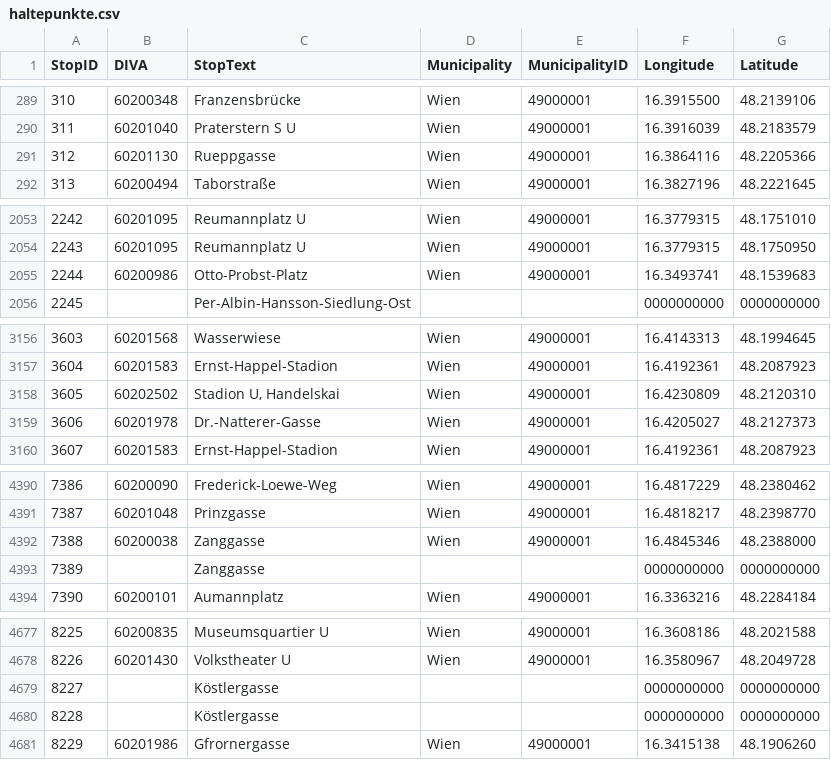
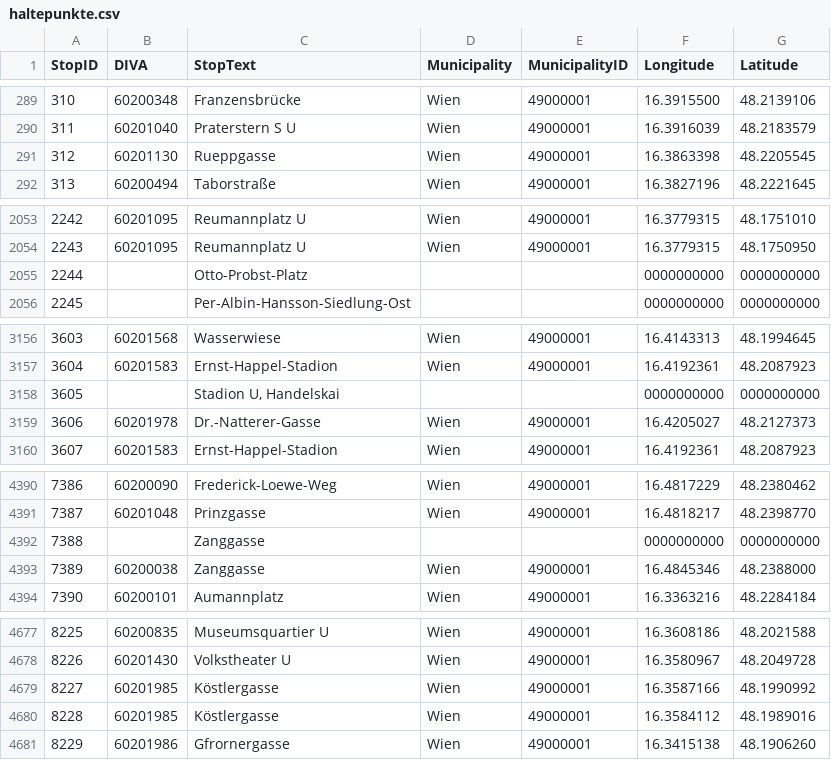
Before and after one commit to cpuhl51/wien-datenkarte, a CSV file: data/raw/haltepunkte.csv, drawn as a sheet; only a part is shown, gaps mark what is left out.

```diff
--- a/data/raw/haltepunkte.csv
+++ b/data/raw/haltepunkte.csv
@@ -290,3 +290,3 @@ StopID;DIVA;StopText;Municipality;MunicipalityID;Longitude;Latitude
 311;60201040;Praterstern S U;Wien;49000001;16.3916039;48.2183579
-312;60201130;Rueppgasse;Wien;49000001;16.3864116;48.2205366
+312;60201130;Rueppgasse;Wien;49000001;16.3863398;48.2205545
 313;60200494;Taborstraße;Wien;49000001;16.3827196;48.2221645
@@ -2054,3 +2054,3 @@ StopID;DIVA;StopText;Municipality;MunicipalityID;Longitude;Latitude
 2243;60201095;Reumannplatz U;Wien;49000001;16.3779315;48.1750950
-2244;60200986;Otto-Probst-Platz;Wien;49000001;16.3493741;48.1539683
+2244;;Otto-Probst-Platz;;;0000000000;0000000000
 2245;;Per-Albin-Hansson-Siedlung-Ost;;;0000000000;0000000000
@@ -3157,3 +3157,3 @@ StopID;DIVA;StopText;Municipality;MunicipalityID;Longitude;Latitude
 3604;60201583;Ernst-Happel-Stadion;Wien;49000001;16.4192361;48.2087923
-3605;60202502;Stadion U, Handelskai;Wien;49000001;16.4230809;48.2120310
+3605;;Stadion U, Handelskai;;;0000000000;0000000000
 3606;60201978;Dr.-Natterer-Gasse;Wien;49000001;16.4205027;48.2127373
@@ -4391,4 +4391,4 @@ StopID;DIVA;StopText;Municipality;MunicipalityID;Longitude;Latitude
 7387;60201048;Prinzgasse;Wien;49000001;16.4818217;48.2398770
-7388;60200038;Zanggasse;Wien;49000001;16.4845346;48.2388000
-7389;;Zanggasse;;;0000000000;0000000000
+7388;;Zanggasse;;;0000000000;0000000000
+7389;60200038;Zanggasse;Wien;49000001;16.4845346;48.2388000
 7390;60200101;Aumannplatz;Wien;49000001;16.3363216;48.2284184
@@ -4678,4 +4678,4 @@ StopID;DIVA;StopText;Municipality;MunicipalityID;Longitude;Latitude
 8226;60201430;Volkstheater U;Wien;49000001;16.3580967;48.2049728
-8227;;Köstlergasse;;;0000000000;0000000000
-8228;;Köstlergasse;;;0000000000;0000000000
+8227;60201985;Köstlergasse;Wien;49000001;16.3587166;48.1990992
+8228;60201985;Köstlergasse;Wien;49000001;16.3584112;48.1989016
 8229;60201986;Gfrornergasse;Wien;49000001;16.3415138;48.1906260
```
Also changed, not shown: 16 other files.
